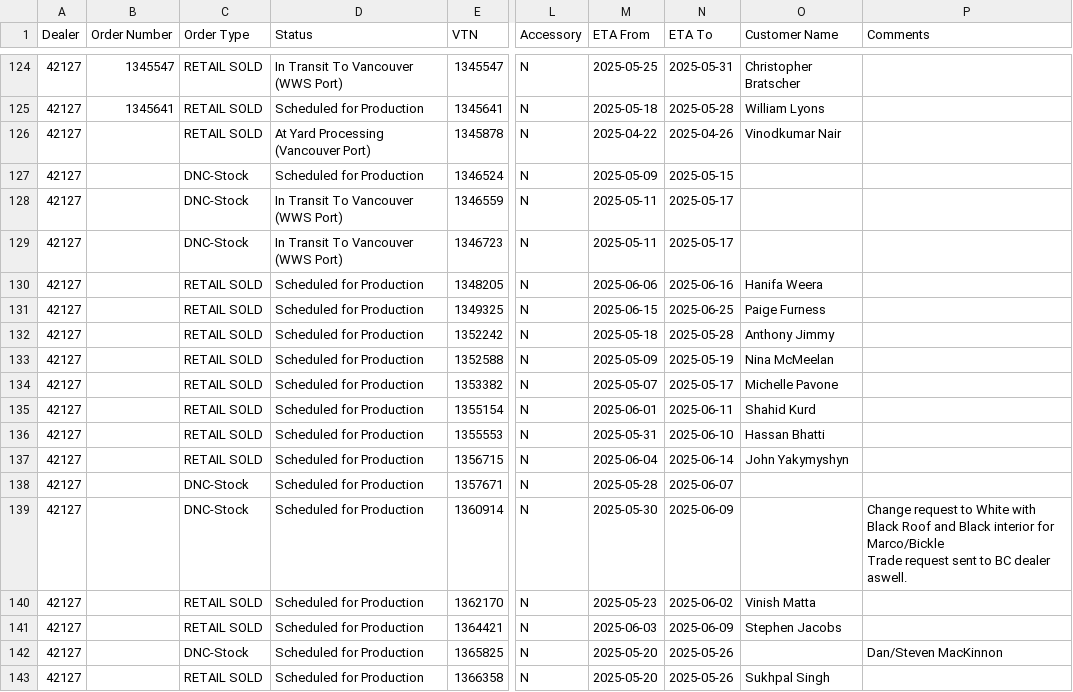
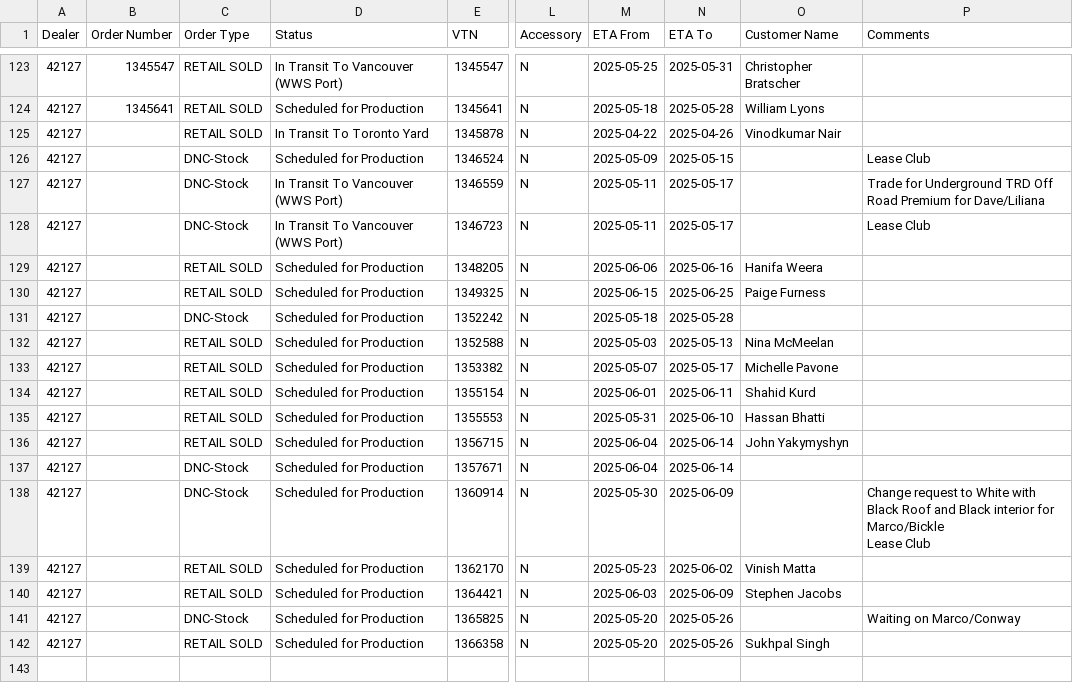
Before and after one commit to harinderlabana/eta-buddy-dev, a CSV file: public/VehicleDetailsReport.csv, drawn as a sheet; only a part is shown, gaps mark what is left out; addresses are those after the commit; ↵ is a line break in a cell; the diff covers the shown part only; the diff names each change by its address in the sheet, - before the commit and + after, or states it on an @@ line.

```diff
--- a/public/VehicleDetailsReport.csv
+++ b/public/VehicleDetailsReport.csv
-D125 (Status): At Yard Processing (Vancouver Port)
+D125 (Status): In Transit To Toronto Yard
-P126 (Comments): (empty)
+P126 (Comments): Lease Club
-P127 (Comments): (empty)
+P127 (Comments): Trade for Underground TRD Off Road Premium for Dave/Liliana
-P128 (Comments): (empty)
+P128 (Comments): Lease Club
-C131 (Order Type): RETAIL SOLD
+C131 (Order Type): DNC-Stock
-O131 (Customer Name): Anthony Jimmy
+O131 (Customer Name): (empty)
-M132 (ETA From): 2025-05-09
+M132 (ETA From): 2025-05-03
-N132 (ETA To): 2025-05-19
+N132 (ETA To): 2025-05-13
-M137 (ETA From): 2025-05-28
+M137 (ETA From): 2025-06-04
-N137 (ETA To): 2025-06-07
+N137 (ETA To): 2025-06-14
-P138 (Comments): …for Marco/Bickle ↵ Trade request sent to BC dealer aswell.
+P138 (Comments): …for Marco/Bickle ↵ Lease Club
-P141 (Comments): Dan/Steven MacKinnon
+P141 (Comments): Waiting on Marco/Conway
```
Also changed, not shown: 1 removed row and 58 edited cells elsewhere in this file, public/OrderData.csv, 8 other files.
